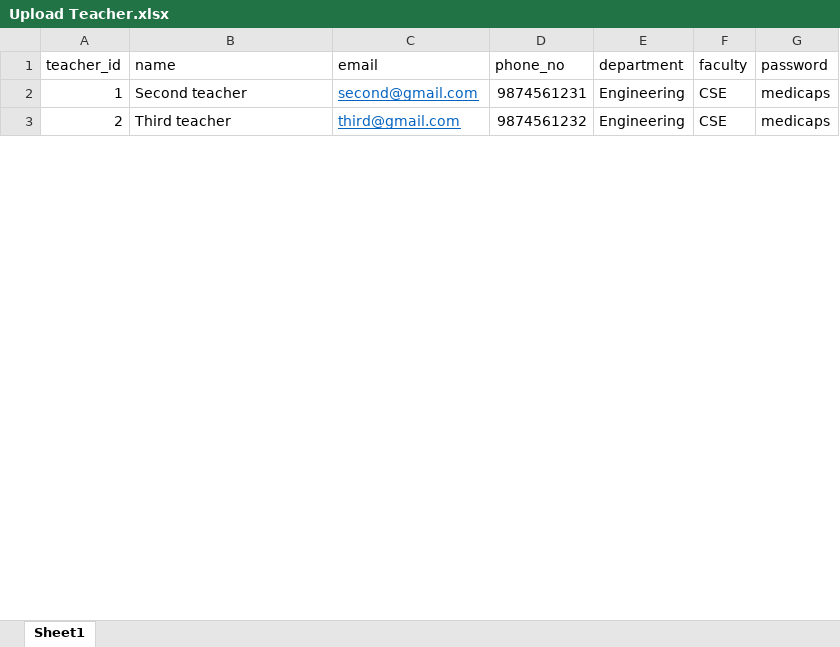
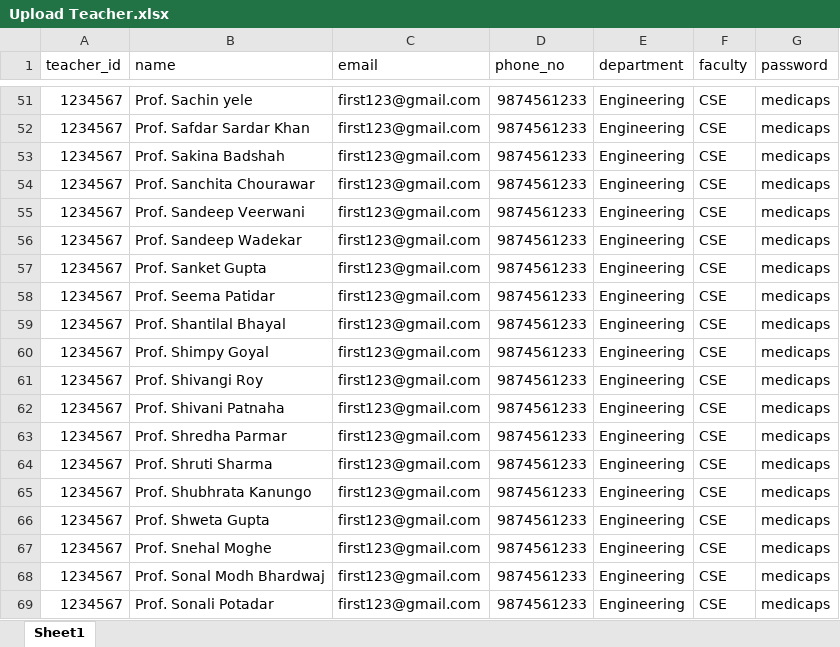
Before and after one commit to nehanshuajmera/DeployAMS, an Excel workbook: DATA SAMPLE/Upload Teacher.xlsx, sheet Sheet1, drawn as a sheet; only a part is shown, gaps mark what is left out; values as stored, in another font and other column widths than the file's, no borders; charts and pictures not drawn; addresses are those after the commit; the diff covers the shown part only; the diff names each change by its address in the sheet, - before the commit and + after, or states it on an @@ line.

```diff
--- a/DATA SAMPLE/Upload Teacher.xlsx (sheet Sheet1)
+++ b/DATA SAMPLE/Upload Teacher.xlsx (sheet Sheet1)
-A51 (teacher_id): 1
+A51 (teacher_id): 1234567
-B51 (name): Second teacher
+B51 (name): Prof. Sachin yele
-C51 (email): second@gmail.com
+C51 (email): first123@gmail.com
@@ C51 underline: on → off, text colour: #0563C1 → black @@
-D51 (phone_no): 9874561231
+D51 (phone_no): 9874561233
+row 52: 1234567 | Prof. Safdar Sardar Khan | first123@gmail.com | 9874561233 | Engineering | CSE | medicaps
+row 53: 1234567 | Prof. Sakina Badshah | first123@gmail.com | 9874561233 | Engineering | CSE | medicaps
+row 54: 1234567 | Prof. Sanchita Chourawar | first123@gmail.com | 9874561233 | Engineering | CSE | medicaps
+row 55: 1234567 | Prof. Sandeep Veerwani | first123@gmail.com | 9874561233 | Engineering | CSE | medicaps
+row 56: 1234567 | Prof. Sandeep Wadekar | first123@gmail.com | 9874561233 | Engineering | CSE | medicaps
+row 57: 1234567 | Prof. Sanket Gupta | first123@gmail.com | 9874561233 | Engineering | CSE | medicaps
-A58 (teacher_id): 2
+A58 (teacher_id): 1234567
-B58 (name): Third teacher
+B58 (name): Prof. Seema Patidar
-C58 (email): third@gmail.com
+C58 (email): first123@gmail.com
@@ C58 underline: on → off, text colour: #0563C1 → black @@
-D58 (phone_no): 9874561232
+D58 (phone_no): 9874561233
+row 59: 1234567 | Prof. Shantilal Bhayal | first123@gmail.com | 9874561233 | Engineering | CSE | medicaps
+row 60: 1234567 | Prof. Shimpy Goyal | first123@gmail.com | 9874561233 | Engineering | CSE | medicaps
+row 61: 1234567 | Prof. Shivangi Roy | first123@gmail.com | 9874561233 | Engineering | CSE | medicaps
+row 62: 1234567 | Prof. Shivani Patnaha | first123@gmail.com | 9874561233 | Engineering | CSE | medicaps
+row 63: 1234567 | Prof. Shredha Parmar | first123@gmail.com | 9874561233 | Engineering | CSE | medicaps
+row 64: 1234567 | Prof. Shruti Sharma | first123@gmail.com | 9874561233 | Engineering | CSE | medicaps
+row 65: 1234567 | Prof. Shubhrata Kanungo | first123@gmail.com | 9874561233 | Engineering | CSE | medicaps
+row 66: 1234567 | Prof. Shweta Gupta | first123@gmail.com | 9874561233 | Engineering | CSE | medicaps
+row 67: 1234567 | Prof. Snehal Moghe | first123@gmail.com | 9874561233 | Engineering | CSE | medicaps
+row 68: 1234567 | Prof. Sonal Modh Bhardwaj | first123@gmail.com | 9874561233 | Engineering | CSE | medicaps
+row 69: 1234567 | Prof. Sonali Potadar | first123@gmail.com | 9874561233 | Engineering | CSE | medicaps
```
Also changed, not shown: 79 added rows, 3 edited cells and cell formats elsewhere in this sheet, charts or pictures, 6 other files.
